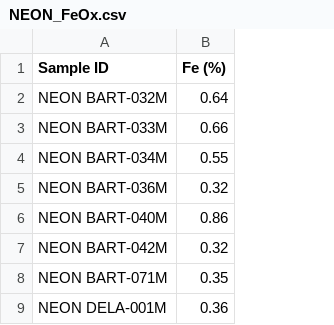
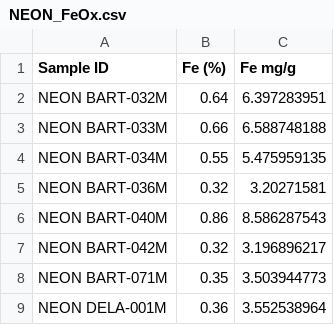
Before and after one commit to ashleylang/NEON_MAOM, a CSV file: NEON_FeOx.csv, drawn as a sheet; only a part is shown; the diff names each change by its address in the sheet, - before the commit and + after, or states it on an @@ line.

```diff
--- a/NEON_FeOx.csv
+++ b/NEON_FeOx.csv
+column C (Fe mg/g), rows 2-9: 6.397283951 | 6.588748188 | 5.475959135 | 3.20271581 | 8.586287543 | 3.196896217 | 3.503944773 | 3.552538964
```
Also changed, not shown: 18 other files.
